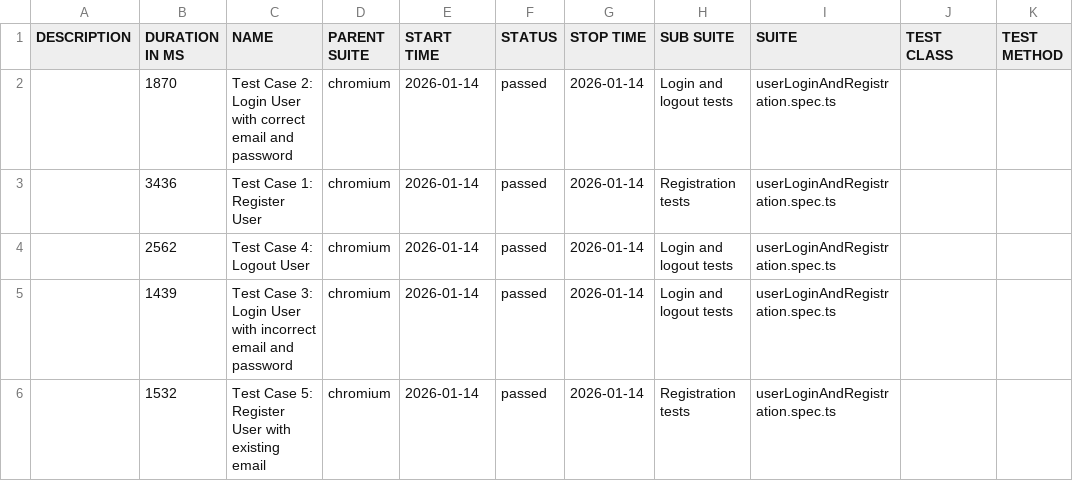
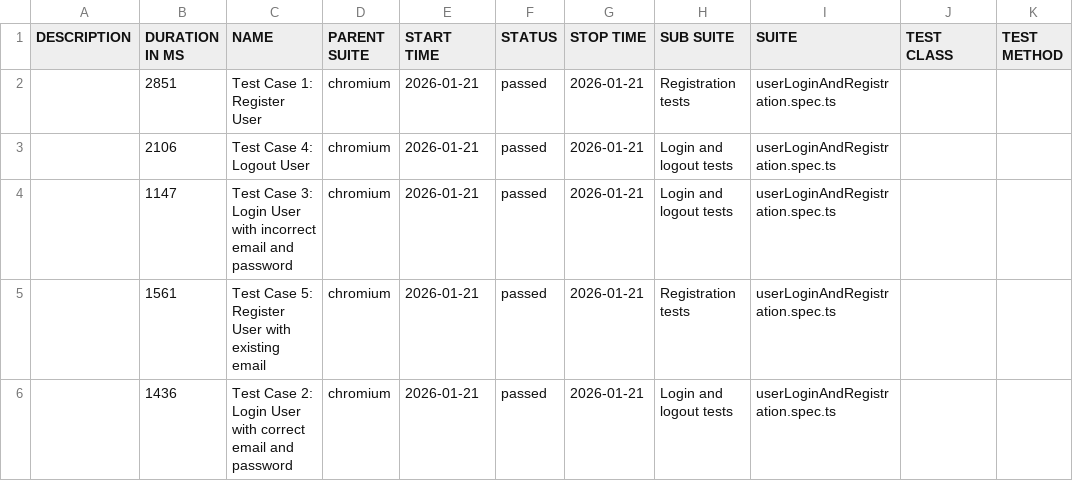
Before and after one commit to AEfremov1994/test-automation-project, a CSV file: data/suites.csv, drawn as a sheet.

```diff
--- a/data/suites.csv
+++ b/data/suites.csv
@@ -1,6 +1,6 @@
 "DESCRIPTION","DURATION IN MS","NAME","PARENT SUITE","START TIME","STATUS","STOP TIME","SUB SUITE","SUITE","TEST CLASS","TEST METHOD"
-"","1870","Test Case 2: Login User with correct email and password","chromium","2026-01-14","passed","2026-01-14","Login and logout tests","userLoginAndRegistration.spec.ts","",""
-"","3436","Test Case 1: Register User","chromium","2026-01-14","passed","2026-01-14","Registration tests","userLoginAndRegistration.spec.ts","",""
-"","2562","Test Case 4: Logout User","chromium","2026-01-14","passed","2026-01-14","Login and logout tests","userLoginAndRegistration.spec.ts","",""
-"","1439","Test Case 3: Login User with incorrect email and password","chromium","2026-01-14","passed","2026-01-14","Login and logout tests","userLoginAndRegistration.spec.ts","",""
-"","1532","Test Case 5: Register User with existing email","chromium","2026-01-14","passed","2026-01-14","Registration tests","userLoginAndRegistration.spec.ts","",""
+"","2851","Test Case 1: Register User","chromium","2026-01-21","passed","2026-01-21","Registration tests","userLoginAndRegistration.spec.ts","",""
+"","2106","Test Case 4: Logout User","chromium","2026-01-21","passed","2026-01-21","Login and logout tests","userLoginAndRegistration.spec.ts","",""
+"","1147","Test Case 3: Login User with incorrect email and password","chromium","2026-01-21","passed","2026-01-21","Login and logout tests","userLoginAndRegistration.spec.ts","",""
+"","1561","Test Case 5: Register User with existing email","chromium","2026-01-21","passed","2026-01-21","Registration tests","userLoginAndRegistration.spec.ts","",""
+"","1436","Test Case 2: Login User with correct email and password","chromium","2026-01-21","passed","2026-01-21","Login and logout tests","userLoginAndRegistration.spec.ts","",""
```
Also changed, not shown: 30 other files.
